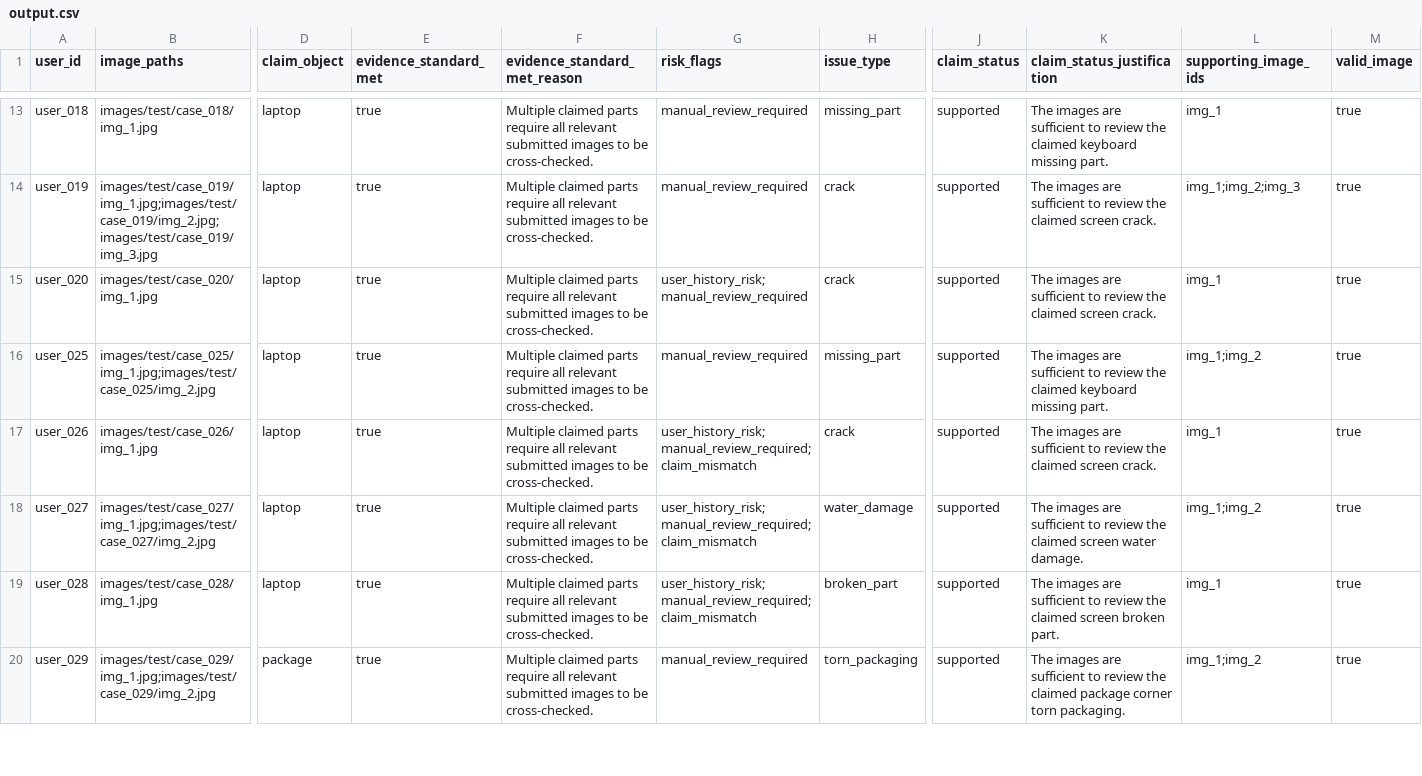
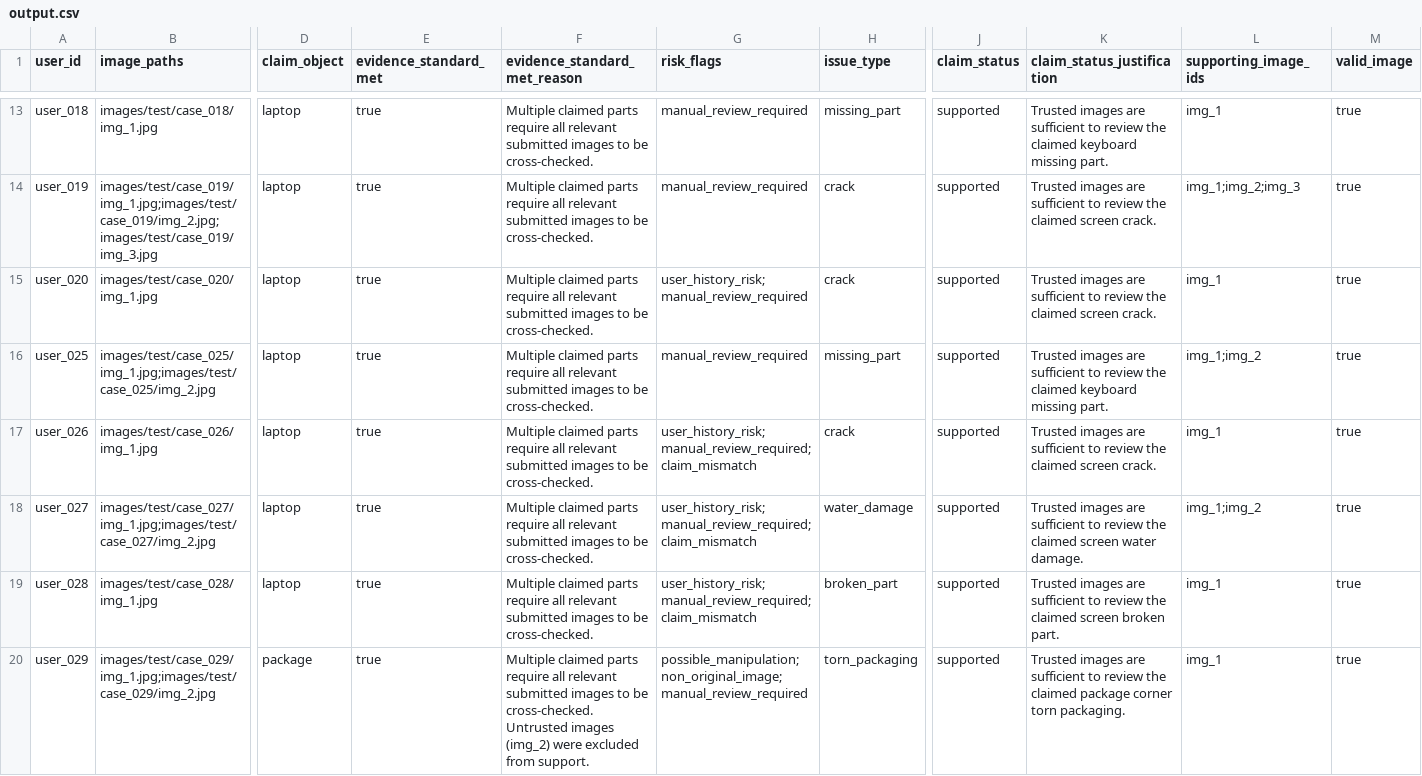
Before and after one commit to kauntiaakash2/hackerrank-orchestrate-june26, a CSV file: output.csv, drawn as a sheet; only a part is shown, gaps mark what is left out; the diff covers the shown part only; the diff names each change by its address in the sheet, - before the commit and + after, or states it on an @@ line.

```diff
--- a/output.csv
+++ b/output.csv
-K13 (claim_status_justification): The images are…
+K13 (claim_status_justification): Trusted images are…
-K14:K15 (claim_status_justification): The images are…
+K14:K15 (claim_status_justification): Trusted images are…
-K16 (claim_status_justification): The images are…
+K16 (claim_status_justification): Trusted images are…
-K17 (claim_status_justification): The images are…
+K17 (claim_status_justification): Trusted images are…
-K18 (claim_status_justification): The images are…
+K18 (claim_status_justification): Trusted images are…
-K19 (claim_status_justification): The images are…
+K19 (claim_status_justification): Trusted images are…
-F20 (evidence_standard_met_reason): …be cross-checked.
+F20 (evidence_standard_met_reason): …be cross-checked. Untrusted images (img_2) were excluded from support.
-G20 (risk_flags): manual_review_required
+G20 (risk_flags): possible_manipulation;non_original_image;manual_review_required
-K20 (claim_status_justification): The images are…
+K20 (claim_status_justification): Trusted images are…
-L20 (supporting_image_ids): img_1;img_2
+L20 (supporting_image_ids): img_1
```
Also changed, not shown: 88 edited cells elsewhere in this file, code/evaluation/sample_predictions.csv, 3 other files.
